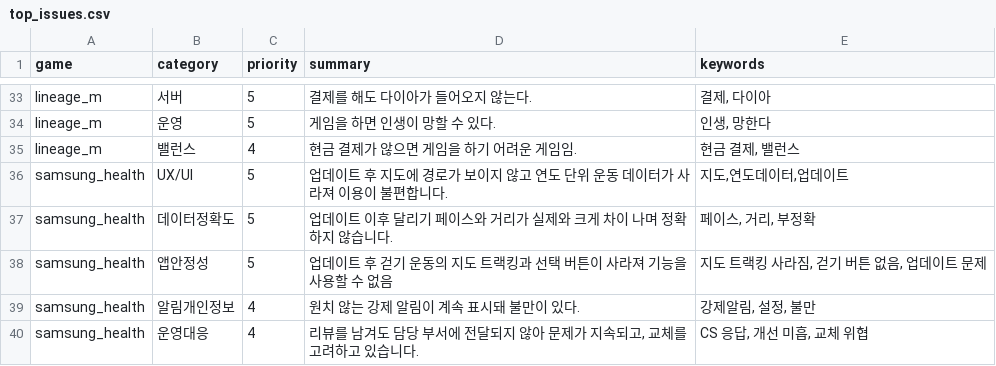
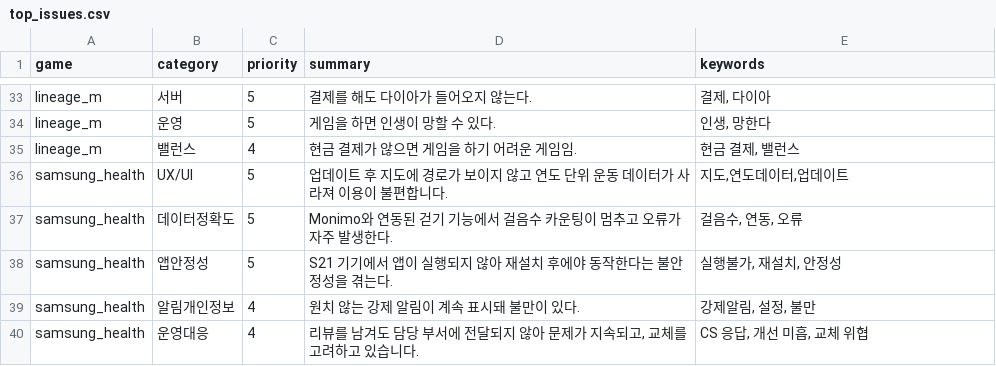
Before and after one commit to roid-eng/game-voc-analyzer, a CSV file: data/top_issues.csv, drawn as a sheet; only a part is shown, gaps mark what is left out.

```diff
--- a/data/top_issues.csv
+++ b/data/top_issues.csv
@@ -36,4 +36,4 @@ lineage_m,밸런스,4,현금 결제가 않으면 게임을 하기 어려운 게
 samsung_health,UX/UI,5,업데이트 후 지도에 경로가 보이지 않고 연도 단위 운동 데이터가 사라져 이용이 불편합니다.,"지도,연도데이터,업데이트"
-samsung_health,데이터정확도,5,업데이트 이후 달리기 페이스와 거리가 실제와 크게 차이 나며 정확하지 않습니다.,"페이스, 거리, 부정확"
-samsung_health,앱안정성,5,업데이트 후 걷기 운동의 지도 트랙킹과 선택 버튼이 사라져 기능을 사용할 수 없음,"지도 트랙킹 사라짐, 걷기 버튼 없음, 업데이트 문제"
+samsung_health,데이터정확도,5,Monimo와 연동된 걷기 기능에서 걸음수 카운팅이 멈추고 오류가 자주 발생한다.,"걸음수, 연동, 오류"
+samsung_health,앱안정성,5,S21 기기에서 앱이 실행되지 않아 재설치 후에야 동작한다는 불안정성을 겪는다.,"실행불가, 재설치, 안정성"
 samsung_health,알림개인정보,4,원치 않는 강제 알림이 계속 표시돼 불만이 있다.,"강제알림, 설정, 불만"
```
Also changed, not shown: data/reviews.csv, 3 other files.
